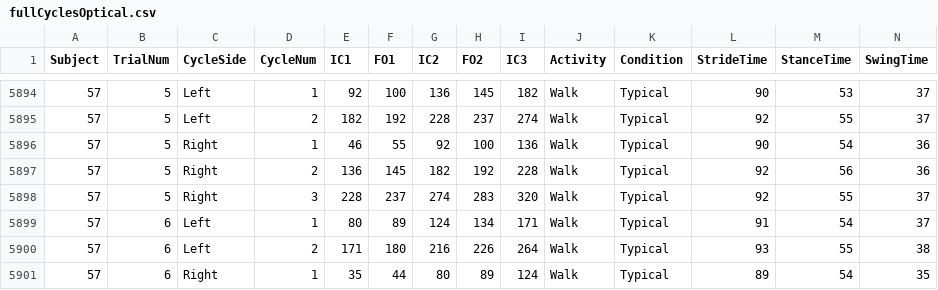
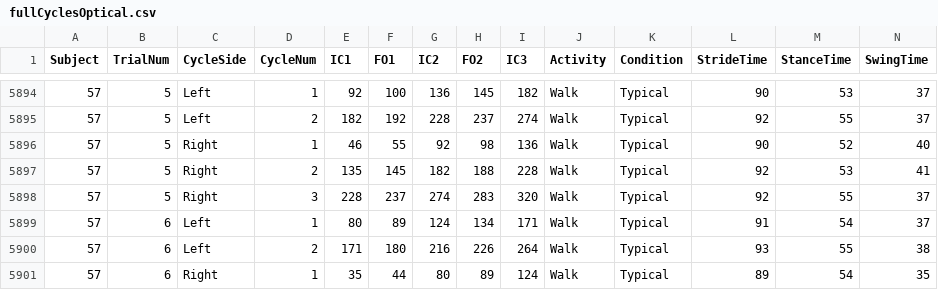
Before and after one commit to terrylboro/gait-python, a CSV file: C3d/fullCyclesOptical.csv, drawn as a sheet; only a part is shown, gaps mark what is left out.

Commit message:
trying to check for full forceplate steps

```diff
--- a/C3d/fullCyclesOptical.csv
+++ b/C3d/fullCyclesOptical.csv
@@ -5895,4 +5895,4 @@ Subject,TrialNum,CycleSide,CycleNum,IC1,FO1,IC2,FO2,IC3,Activity,Condition,Strid
 57,5,Left,2,182,192,228,237,274,Walk,Typical,92,55,37
-57,5,Right,1,46,55,92,100,136,Walk,Typical,90,54,36
-57,5,Right,2,136,145,182,192,228,Walk,Typical,92,56,36
+57,5,Right,1,46,55,92,98,136,Walk,Typical,90,52,40
+57,5,Right,2,135,145,182,188,228,Walk,Typical,92,53,41
 57,5,Right,3,228,237,274,283,320,Walk,Typical,92,55,37
```
Also changed, not shown: 1 other file.
